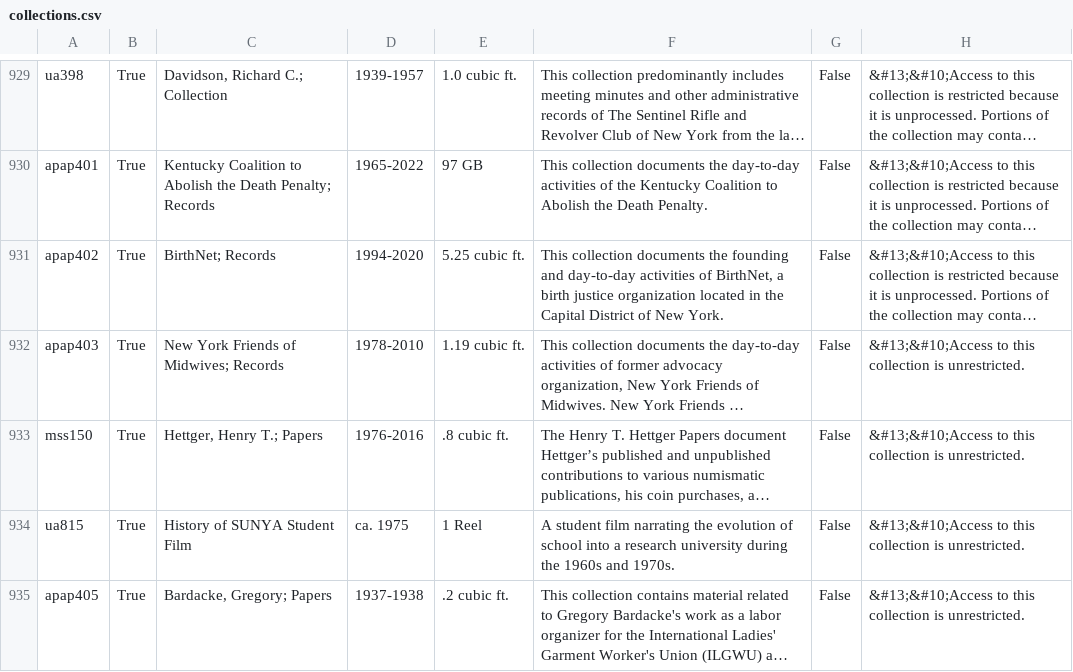
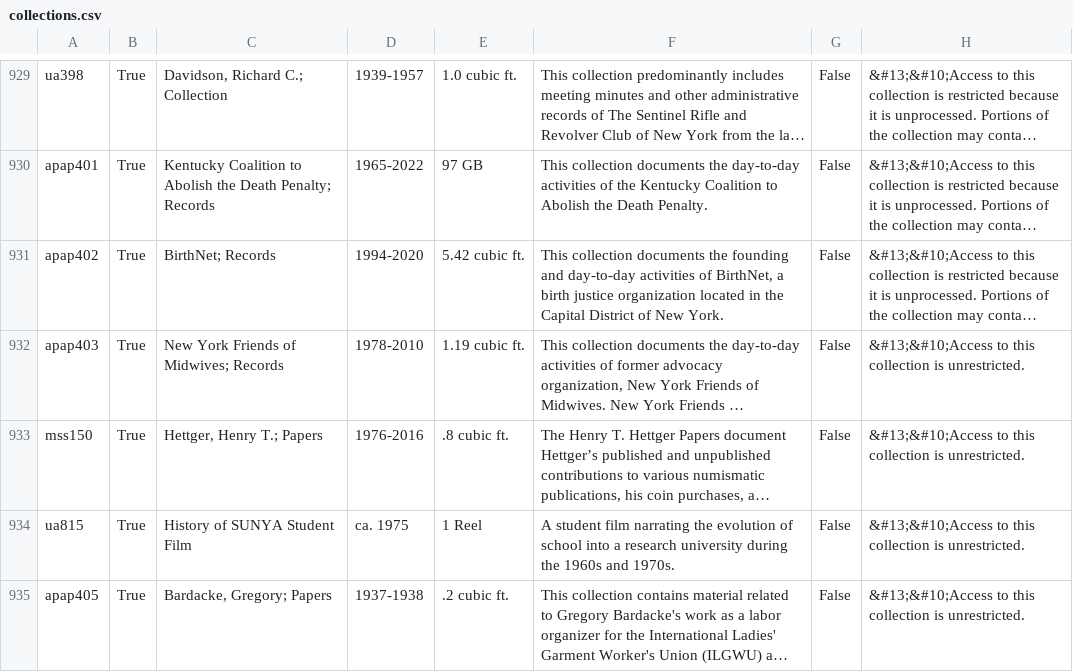
Before and after one commit to UAlbanyArchives/collections, a CSV file: staticData/collections.csv, drawn as a sheet; only a part is shown, gaps mark what is left out; long unchanged cells end in …; the diff names each change by its address in the sheet, - before the commit and + after, or states it on an @@ line.

Commit message:
modified collections exported from ArchivesSpace

```diff
--- a/staticData/collections.csv
+++ b/staticData/collections.csv
-E931: 5.25 cubic ft.
+E931: 5.42 cubic ft.
```
Also changed, not shown: 1 other file.
